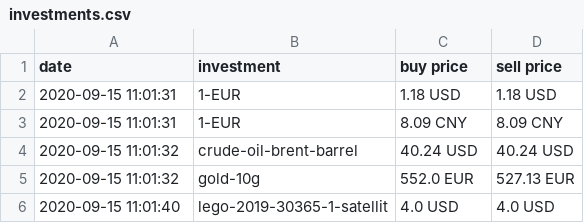
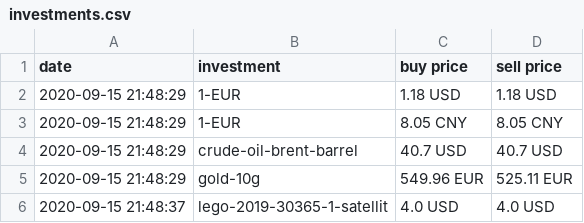
Before and after one commit to ooz/zeitgeist, a CSV file: investments.csv, drawn as a sheet.

```diff
--- a/investments.csv
+++ b/investments.csv
@@ -1,6 +1,6 @@
 date, investment, buy price, sell price
-2020-09-15 11:01:31, 1-EUR, 1.18 USD, 1.18 USD
-2020-09-15 11:01:31, 1-EUR, 8.09 CNY, 8.09 CNY
-2020-09-15 11:01:32, crude-oil-brent-barrel, 40.24 USD, 40.24 USD
-2020-09-15 11:01:32, gold-10g, 552.0 EUR, 527.13 EUR
-2020-09-15 11:01:40, lego-2019-30365-1-satellit, 4.0 USD, 4.0 USD
+2020-09-15 21:48:29, 1-EUR, 1.18 USD, 1.18 USD
+2020-09-15 21:48:29, 1-EUR, 8.05 CNY, 8.05 CNY
+2020-09-15 21:48:29, crude-oil-brent-barrel, 40.7 USD, 40.7 USD
+2020-09-15 21:48:29, gold-10g, 549.96 EUR, 525.11 EUR
+2020-09-15 21:48:37, lego-2019-30365-1-satellit, 4.0 USD, 4.0 USD
```
Also changed, not shown: 3 other files.
